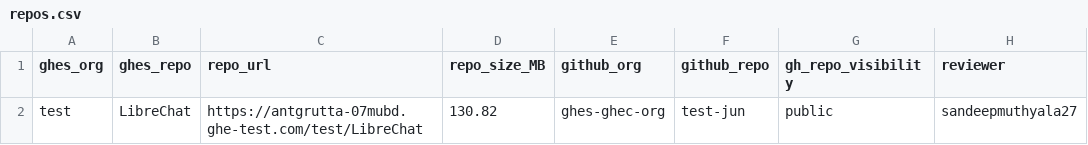
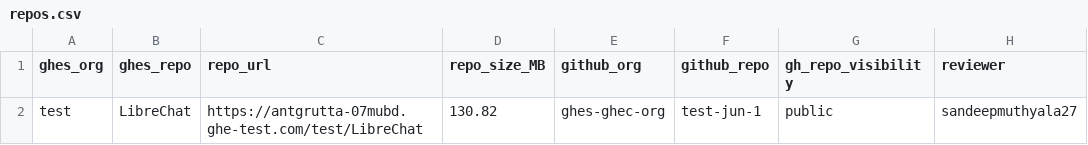
Before and after one commit to sandeepmuthyala27/ghesdemo-gh, a CSV file: repos.csv, drawn as a sheet.

Commit message:
Update repo name from 'test-jun' to 'test-jun-1'

```diff
--- a/repos.csv
+++ b/repos.csv
@@ -1,2 +1,2 @@
 ghes_org,ghes_repo,repo_url,repo_size_MB,github_org,github_repo,gh_repo_visibility,reviewer
-test,LibreChat,https://antgrutta-07mubd.ghe-test.com/test/LibreChat,130.82,ghes-ghec-org,test-jun,public,sandeepmuthyala27
+test,LibreChat,https://antgrutta-07mubd.ghe-test.com/test/LibreChat,130.82,ghes-ghec-org,test-jun-1,public,sandeepmuthyala27
```
